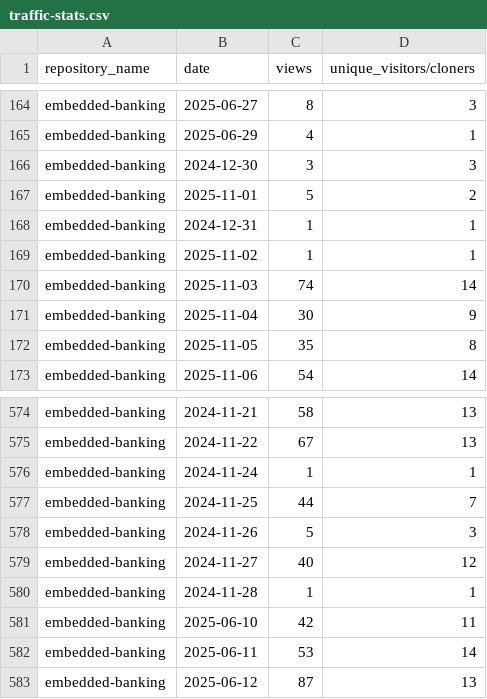
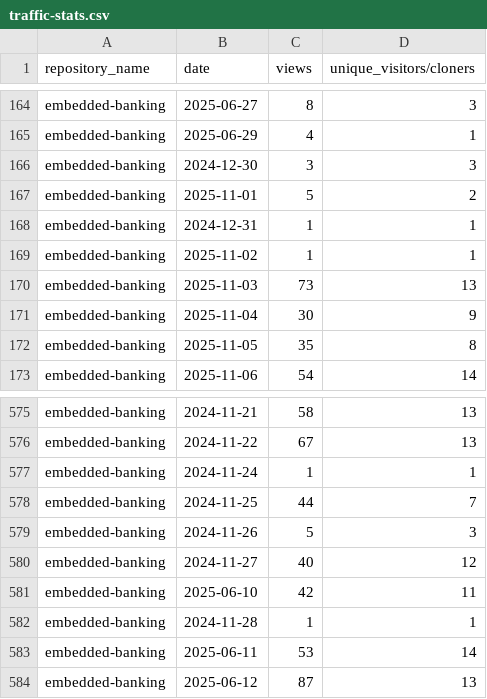
Before and after one commit to jpmorgan-payments/embedded-finance, a CSV file: metrics/traffic-stats.csv, drawn as a sheet; only a part is shown, gaps mark what is left out; the diff covers the shown part only.

```diff
--- a/metrics/traffic-stats.csv
+++ b/metrics/traffic-stats.csv
@@ -169,3 +169,3 @@ embedded-banking,2024-12-31,1,1
 embedded-banking,2025-11-02,1,1
-embedded-banking,2025-11-03,74,14
+embedded-banking,2025-11-03,73,13
 embedded-banking,2025-11-04,30,9
@@ -579,4 +580,4 @@ embedded-banking,2024-11-26,5,3
 embedded-banking,2024-11-27,40,12
+embedded-banking,2025-06-10,42,11
 embedded-banking,2024-11-28,1,1
-embedded-banking,2025-06-10,42,11
 embedded-banking,2025-06-11,53,14
```
Also changed, not shown: 1 added row and 98 moved rows elsewhere in this file, metrics/clone-stats-sorted.csv, metrics/clone-stats.csv, 1 other file.
